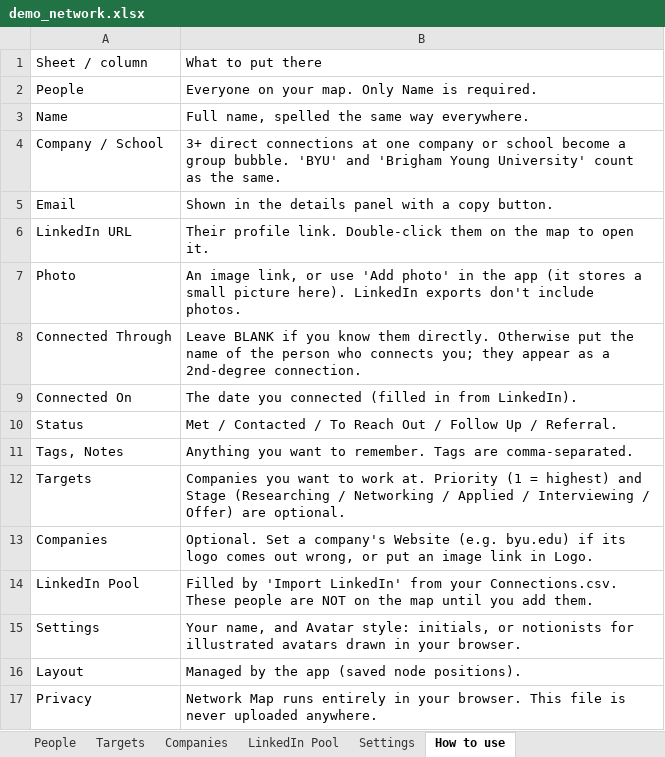
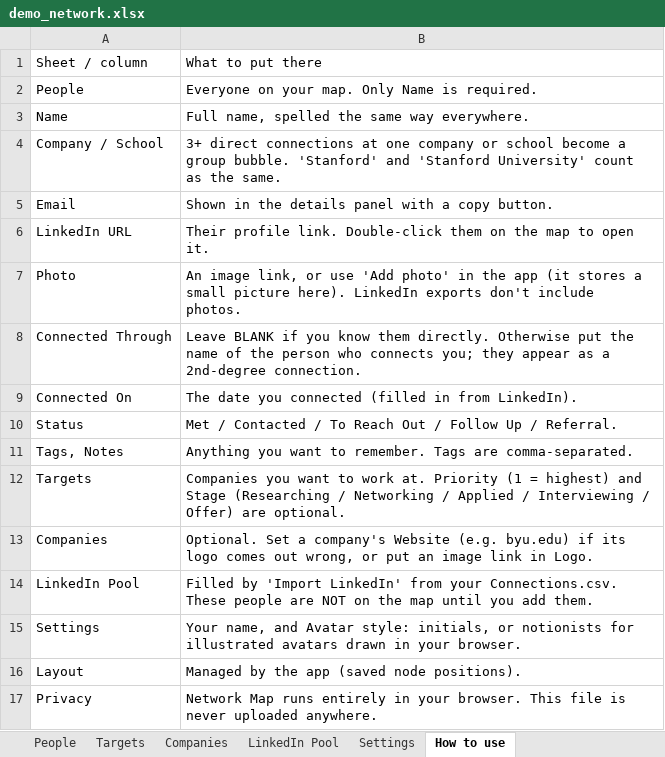
Before and after one commit to westons-hub/network-map, an Excel workbook: site/demo/demo_network.xlsx, sheet How to use, drawn as a sheet; values as stored, in another font and other column widths than the file's, no borders; the diff names each change by its address in the sheet, - before the commit and + after, or states it on an @@ line.

```diff
--- a/site/demo/demo_network.xlsx (sheet How to use)
+++ b/site/demo/demo_network.xlsx (sheet How to use)
-B4: …group bubble. 'BYU' and 'Brigham Young University' count…
+B4: …group bubble. 'Stanford' and 'Stanford University' count…
```
Also changed, not shown: sheet People, sheet Companies, site/template/contacts_template.xlsx, 38 other files.
